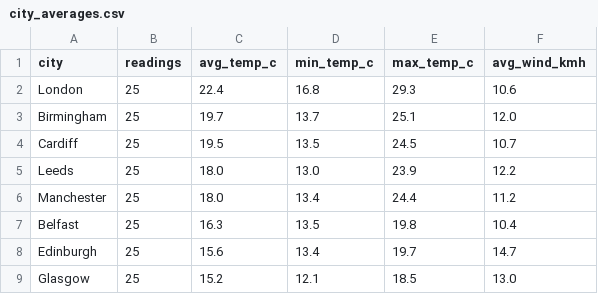
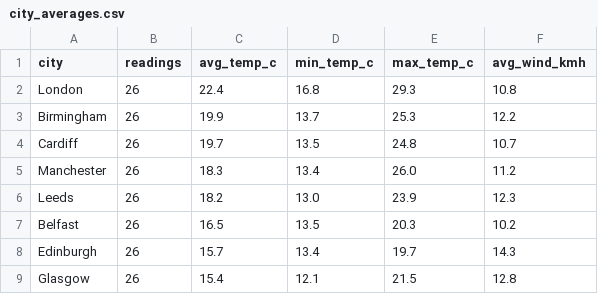
Before and after one commit to Patthur/UK-Weather-Pipeline, a CSV file: data/city_averages.csv, drawn as a sheet.

```diff
--- a/data/city_averages.csv
+++ b/data/city_averages.csv
@@ -1,9 +1,9 @@
 city,readings,avg_temp_c,min_temp_c,max_temp_c,avg_wind_kmh
-London,25,22.4,16.8,29.3,10.6
-Birmingham,25,19.7,13.7,25.1,12.0
-Cardiff,25,19.5,13.5,24.5,10.7
-Leeds,25,18.0,13.0,23.9,12.2
-Manchester,25,18.0,13.4,24.4,11.2
-Belfast,25,16.3,13.5,19.8,10.4
-Edinburgh,25,15.6,13.4,19.7,14.7
-Glasgow,25,15.2,12.1,18.5,13.0
+London,26,22.4,16.8,29.3,10.8
+Birmingham,26,19.9,13.7,25.3,12.2
+Cardiff,26,19.7,13.5,24.8,10.7
+Manchester,26,18.3,13.4,26.0,11.2
+Leeds,26,18.2,13.0,23.9,12.3
+Belfast,26,16.5,13.5,20.3,10.2
+Edinburgh,26,15.7,13.4,19.7,14.3
+Glasgow,26,15.4,12.1,21.5,12.8
```
Also changed, not shown: data/latest_snapshot.csv, data/weather_history.csv, 1 other file.
